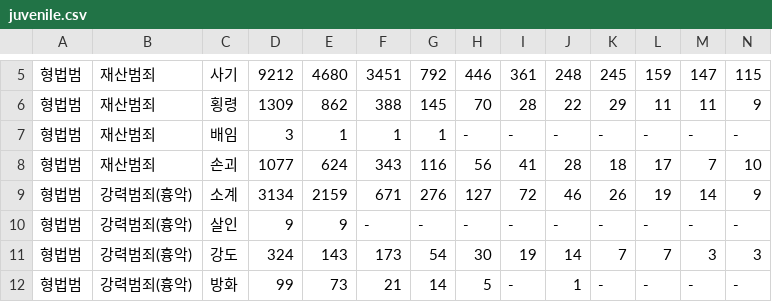
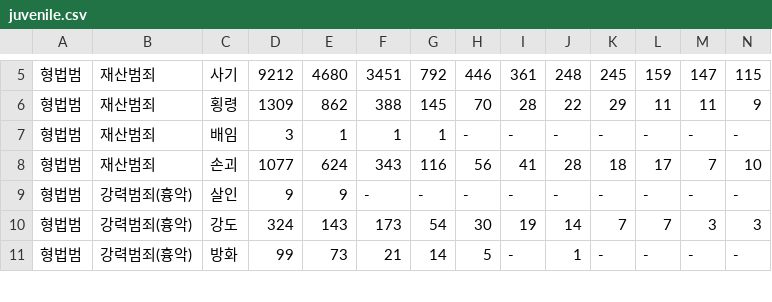
Before and after one commit to dandan1225/Crime_space, a CSV file: juvenile.csv, drawn as a sheet; only a part is shown, gaps mark what is left out; rows hold the shown columns only; the diff names each change by its address in the sheet, - before the commit and + after, or states it on an @@ line.

Commit message:
Update juvenile.csv

```diff
--- a/juvenile.csv
+++ b/juvenile.csv
-row 9: 형법범 | 강력범죄(흉악) | 소계 | 3134 | 2159 | 671 | 276 | 127 | 72 | 46 | 26 | 19 | 14 | 9
```
